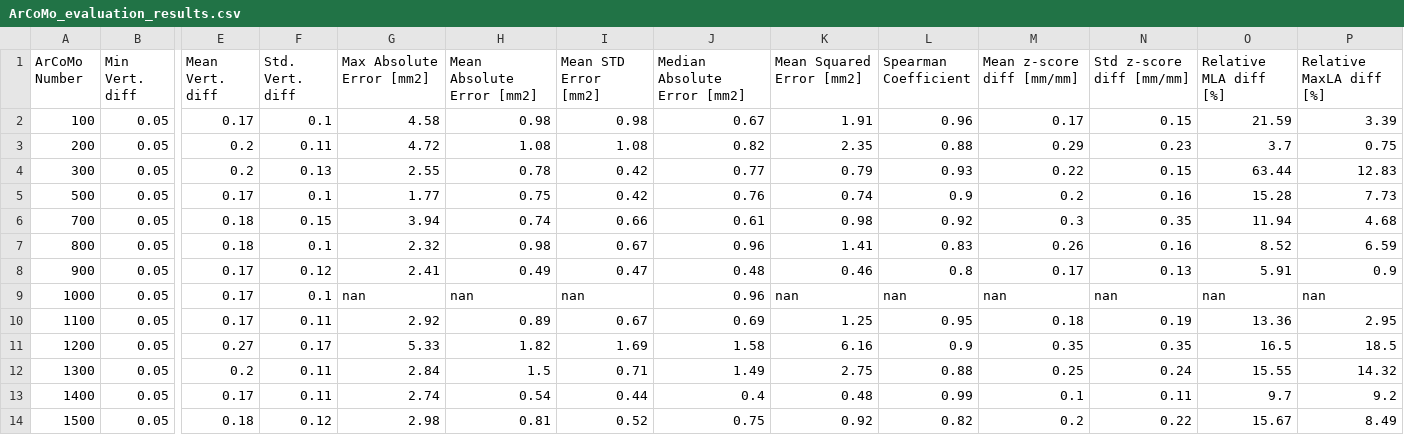
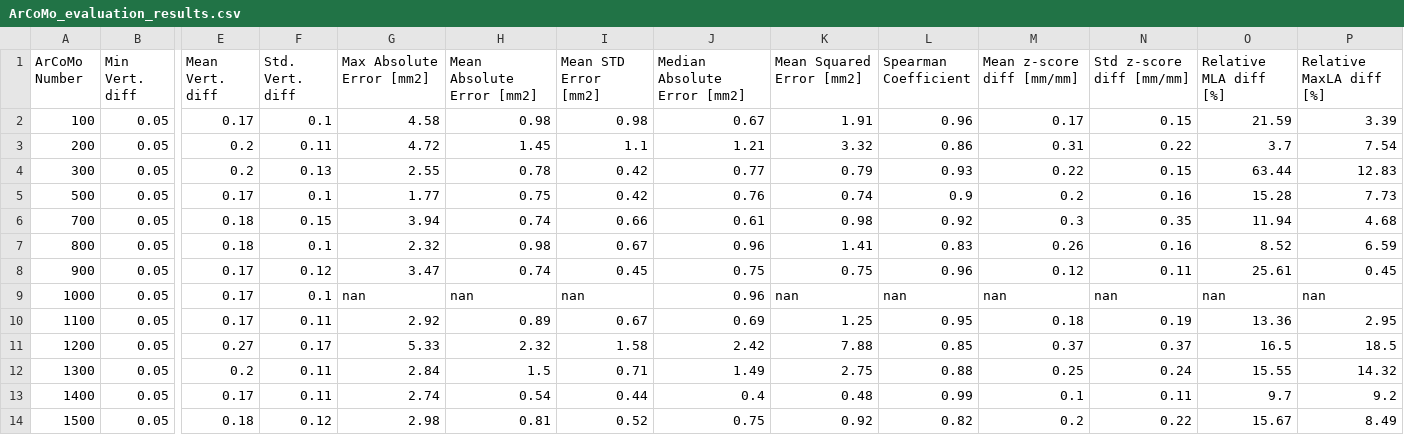
Before and after one commit to cicram/ArCoMo_DigitalModel_Workflow, a CSV file: ArCoMo_evaluation_results.csv, drawn as a sheet; only a part is shown, gaps mark what is left out; the diff names each change by its address in the sheet, - before the commit and + after, or states it on an @@ line.

```diff
--- a/ArCoMo_evaluation_results.csv
+++ b/ArCoMo_evaluation_results.csv
-H3 (Mean Absolute Error [mm2]): 1.08
+H3 (Mean Absolute Error [mm2]): 1.45
-I3 (Mean STD Error [mm2]): 1.08
+I3 (Mean STD Error [mm2]): 1.1
-J3 (Median Absolute Error [mm2]): 0.82
+J3 (Median Absolute Error [mm2]): 1.21
-K3 (Mean Squared Error [mm2]): 2.35
+K3 (Mean Squared Error [mm2]): 3.32
-L3 (Spearman Coefficient): 0.88
+L3 (Spearman Coefficient): 0.86
-M3 (Mean z-score diff [mm/mm]): 0.29
+M3 (Mean z-score diff [mm/mm]): 0.31
-N3 (Std z-score diff [mm/mm]): 0.23
+N3 (Std z-score diff [mm/mm]): 0.22
-P3 (Relative MaxLA diff [%]): 0.75
+P3 (Relative MaxLA diff [%]): 7.54
-G8 (Max Absolute Error [mm2]): 2.41
+G8 (Max Absolute Error [mm2]): 3.47
-H8 (Mean Absolute Error [mm2]): 0.49
+H8 (Mean Absolute Error [mm2]): 0.74
-I8 (Mean STD Error [mm2]): 0.47
+I8 (Mean STD Error [mm2]): 0.45
-J8 (Median Absolute Error [mm2]): 0.48
+J8 (Median Absolute Error [mm2]): 0.75
-K8 (Mean Squared Error [mm2]): 0.46
+K8 (Mean Squared Error [mm2]): 0.75
-L8 (Spearman Coefficient): 0.8
+L8 (Spearman Coefficient): 0.96
-M8 (Mean z-score diff [mm/mm]): 0.17
+M8 (Mean z-score diff [mm/mm]): 0.12
-N8 (Std z-score diff [mm/mm]): 0.13
+N8 (Std z-score diff [mm/mm]): 0.11
-O8 (Relative MLA diff [%]): 5.91
+O8 (Relative MLA diff [%]): 25.61
-P8 (Relative MaxLA diff [%]): 0.9
+P8 (Relative MaxLA diff [%]): 0.45
-H11 (Mean Absolute Error [mm2]): 1.82
+H11 (Mean Absolute Error [mm2]): 2.32
-I11 (Mean STD Error [mm2]): 1.69
+I11 (Mean STD Error [mm2]): 1.58
-J11 (Median Absolute Error [mm2]): 1.58
+J11 (Median Absolute Error [mm2]): 2.42
-K11 (Mean Squared Error [mm2]): 6.16
+K11 (Mean Squared Error [mm2]): 7.88
-L11 (Spearman Coefficient): 0.9
+L11 (Spearman Coefficient): 0.85
-M11 (Mean z-score diff [mm/mm]): 0.35
+M11 (Mean z-score diff [mm/mm]): 0.37
-N11 (Std z-score diff [mm/mm]): 0.35
+N11 (Std z-score diff [mm/mm]): 0.37
```
Also changed, not shown: 1 other file.
